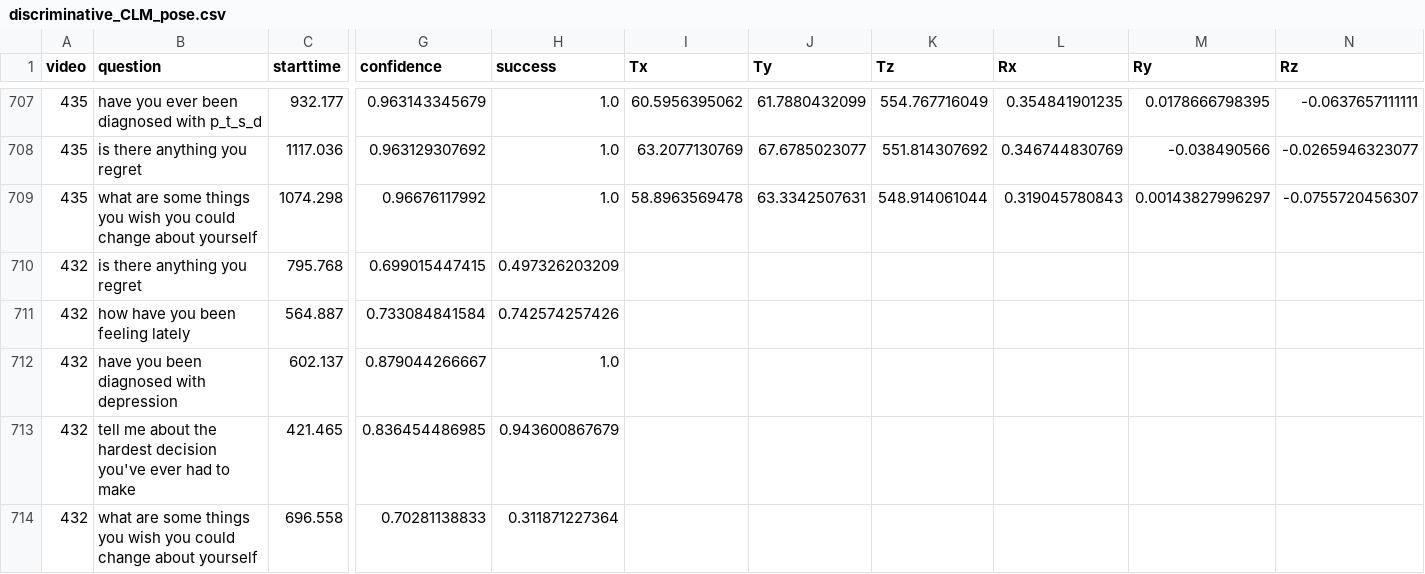
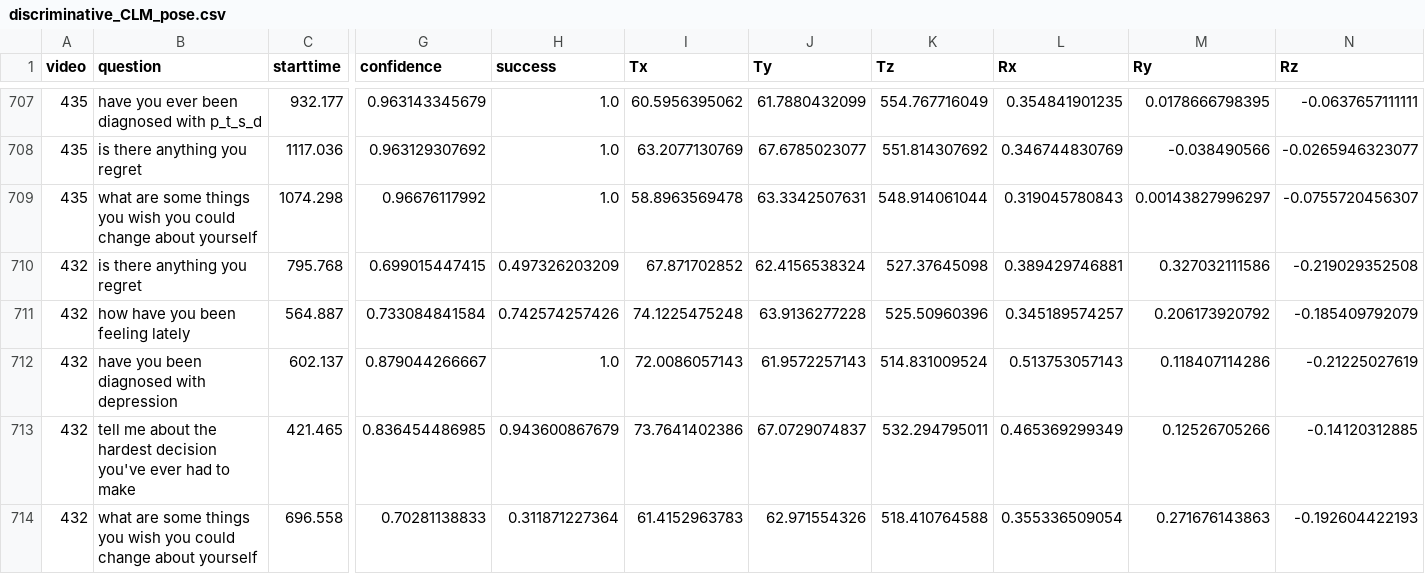
Before and after one commit to ab93/Depression-Identification, a CSV file: data/disc_nondisc/discriminative_CLM_pose.csv, drawn as a sheet; only a part is shown, gaps mark what is left out; the diff covers the shown part only; the diff names each change by its address in the sheet, - before the commit and + after, or states it on an @@ line.

```diff
--- a/data/disc_nondisc/discriminative_CLM_pose.csv
+++ b/data/disc_nondisc/discriminative_CLM_pose.csv
-I710 (Tx): (empty)
+I710 (Tx): 67.871702852
-J710 (Ty): (empty)
+J710 (Ty): 62.4156538324
-K710 (Tz): (empty)
+K710 (Tz): 527.37645098
-L710 (Rx): (empty)
+L710 (Rx): 0.389429746881
-M710 (Ry): (empty)
+M710 (Ry): 0.327032111586
-N710 (Rz): (empty)
+N710 (Rz): -0.219029352508
-I711 (Tx): (empty)
+I711 (Tx): 74.1225475248
-J711 (Ty): (empty)
+J711 (Ty): 63.9136277228
-K711 (Tz): (empty)
+K711 (Tz): 525.50960396
-L711 (Rx): (empty)
+L711 (Rx): 0.345189574257
-M711 (Ry): (empty)
+M711 (Ry): 0.206173920792
-N711 (Rz): (empty)
+N711 (Rz): -0.185409792079
-I712 (Tx): (empty)
+I712 (Tx): 72.0086057143
-J712 (Ty): (empty)
+J712 (Ty): 61.9572257143
-K712 (Tz): (empty)
+K712 (Tz): 514.831009524
-L712 (Rx): (empty)
+L712 (Rx): 0.513753057143
-M712 (Ry): (empty)
+M712 (Ry): 0.118407114286
-N712 (Rz): (empty)
+N712 (Rz): -0.21225027619
-I713 (Tx): (empty)
+I713 (Tx): 73.7641402386
-J713 (Ty): (empty)
+J713 (Ty): 67.0729074837
-K713 (Tz): (empty)
+K713 (Tz): 532.294795011
-L713 (Rx): (empty)
+L713 (Rx): 0.465369299349
-M713 (Ry): (empty)
+M713 (Ry): 0.12526705266
-N713 (Rz): (empty)
+N713 (Rz): -0.14120312885
-I714 (Tx): (empty)
+I714 (Tx): 61.4152963783
-J714 (Ty): (empty)
+J714 (Ty): 62.971554326
-K714 (Tz): (empty)
+K714 (Tz): 518.410764588
-L714 (Rx): (empty)
+L714 (Rx): 0.355336509054
-M714 (Ry): (empty)
+M714 (Ry): 0.271676143863
-N714 (Rz): (empty)
+N714 (Rz): -0.192604422193
```
Also changed, not shown: 84 edited cells elsewhere in this file, data/disc_nondisc/nondiscriminative_CLM_pose.csv, data/pos_neg/negative_CLM_pose.csv, 26 other files.
